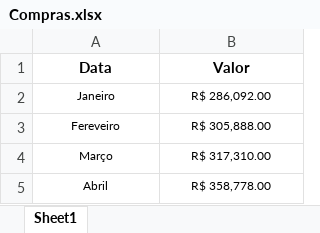
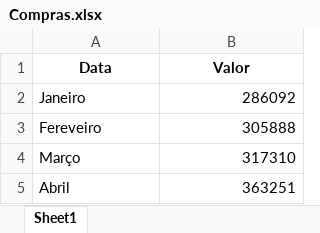
Before and after one commit to gabrielwerw/chatfinanceiro, an Excel workbook: Compras.xlsx, sheet Sheet1, drawn as a sheet; values as stored, in another font and other column widths than the file's, no borders; the diff names each change by its address in the sheet, - before the commit and + after, or states it on an @@ line.

```diff
--- a/Compras.xlsx (sheet Sheet1)
+++ b/Compras.xlsx (sheet Sheet1)
@@ A2:B5 text size: larger @@
-A2:A5 alignment: center
+A2:A5 alignment: left
-B2 (Valor): R$ 286,092.00
+B2 (Valor): 286092
-B2:B5 alignment: center
+B2:B5 alignment: right
-B3 (Valor): R$ 305,888.00
+B3 (Valor): 305888
-B4 (Valor): R$ 317,310.00
+B4 (Valor): 317310
-B5 (Valor): R$ 358,778.00
+B5 (Valor): 363251
```
Also changed, not shown: 7 other files.
